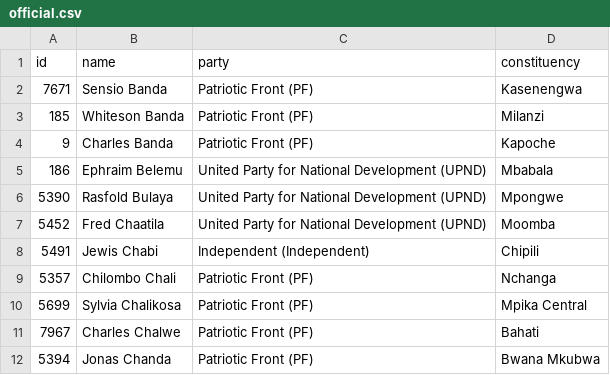
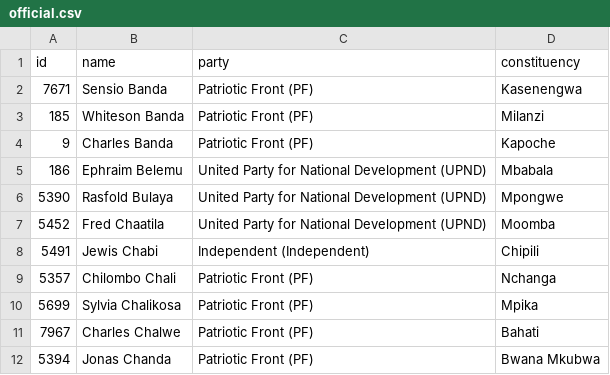
Before and after one commit to every-politician-scrapers/zambia-parliament-12, a CSV file: data/official.csv, drawn as a sheet; only a part is shown.

```diff
--- a/data/official.csv
+++ b/data/official.csv
@@ -9,3 +9,3 @@ id,name,party,constituency
 5357,Chilombo Chali,Patriotic Front (PF),Nchanga
-5699,Sylvia Chalikosa,Patriotic Front (PF),Mpika Central
+5699,Sylvia Chalikosa,Patriotic Front (PF),Mpika
 7967,Charles Chalwe,Patriotic Front (PF),Bahati
```
Also changed, not shown: data/diff.csv.
